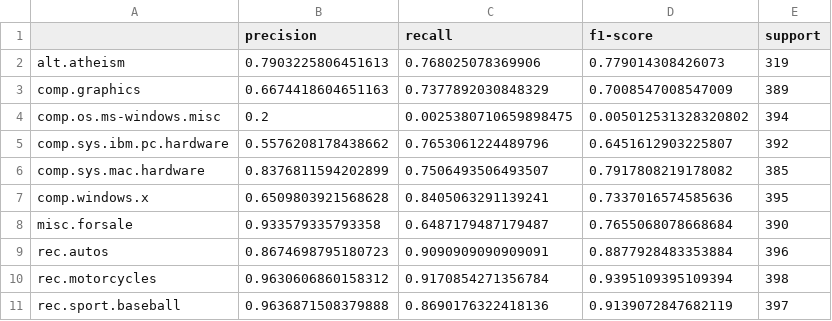
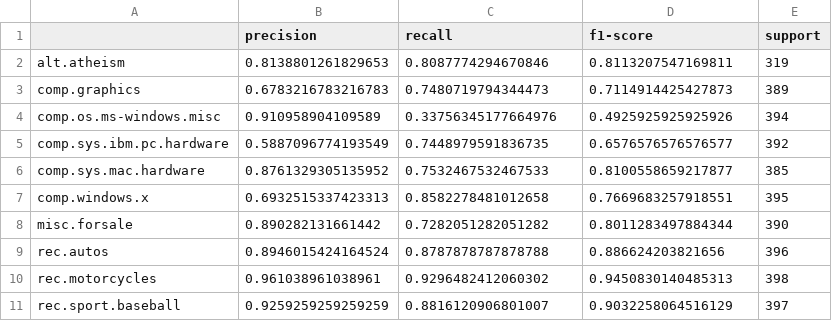
Before and after one commit to Trottero/tm-assignment-1, a CSV file: results/nbayescount.csv, drawn as a sheet; only a part is shown; the diff covers the shown part only.

```diff
--- a/results/nbayescount.csv
+++ b/results/nbayescount.csv
@@ -1,11 +1,11 @@
 ,precision,recall,f1-score,support
-alt.atheism,0.7903225806451613,0.768025078369906,0.779014308426073,319
-comp.graphics,0.6674418604651163,0.7377892030848329,0.7008547008547009,389
-comp.os.ms-windows.misc,0.2,0.0025380710659898475,0.005012531328320802,394
-comp.sys.ibm.pc.hardware,0.5576208178438662,0.7653061224489796,0.6451612903225807,392
-comp.sys.mac.hardware,0.8376811594202899,0.7506493506493507,0.7917808219178082,385
-comp.windows.x,0.6509803921568628,0.8405063291139241,0.7337016574585636,395
-misc.forsale,0.933579335793358,0.6487179487179487,0.7655068078668684,390
-rec.autos,0.8674698795180723,0.9090909090909091,0.8877928483353884,396
-rec.motorcycles,0.9630606860158312,0.9170854271356784,0.9395109395109394,398
-rec.sport.baseball,0.9636871508379888,0.8690176322418136,0.9139072847682119,397
+alt.atheism,0.8138801261829653,0.8087774294670846,0.8113207547169811,319
+comp.graphics,0.6783216783216783,0.7480719794344473,0.7114914425427873,389
+comp.os.ms-windows.misc,0.910958904109589,0.33756345177664976,0.4925925925925926,394
+comp.sys.ibm.pc.hardware,0.5887096774193549,0.7448979591836735,0.6576576576576577,392
+comp.sys.mac.hardware,0.8761329305135952,0.7532467532467533,0.8100558659217877,385
+comp.windows.x,0.6932515337423313,0.8582278481012658,0.7669683257918551,395
+misc.forsale,0.890282131661442,0.7282051282051282,0.8011283497884344,390
+rec.autos,0.8946015424164524,0.8787878787878788,0.886624203821656,396
+rec.motorcycles,0.961038961038961,0.9296482412060302,0.9450830140485313,398
+rec.sport.baseball,0.9259259259259259,0.8816120906801007,0.9032258064516129,397
```
Also changed, not shown: 36 edited cells elsewhere in this file, results/randomforestcount.csv, results/svncount.csv, 12 other files.
